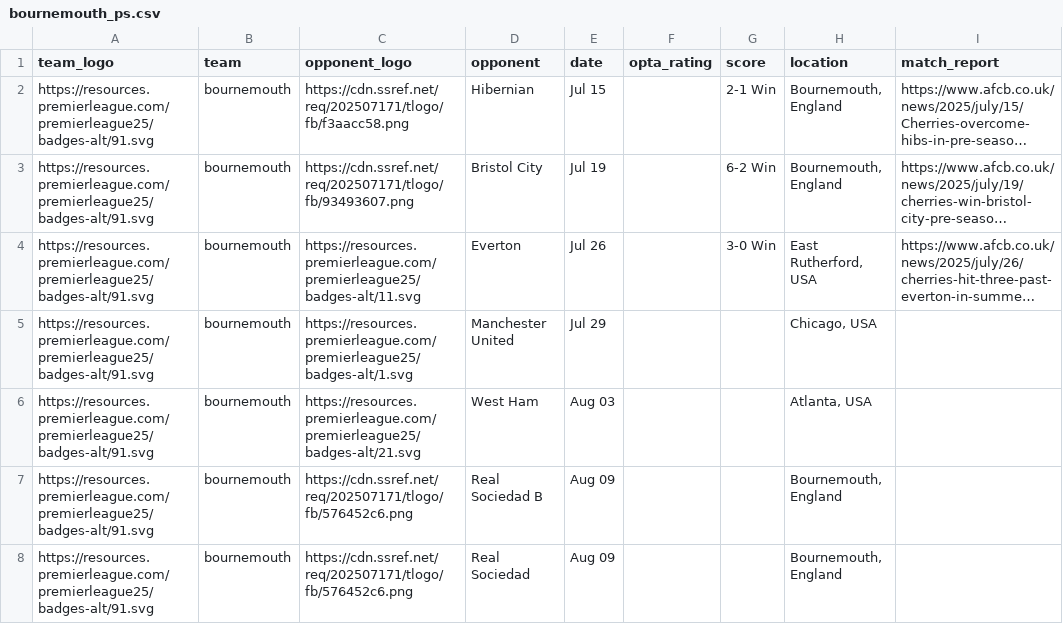
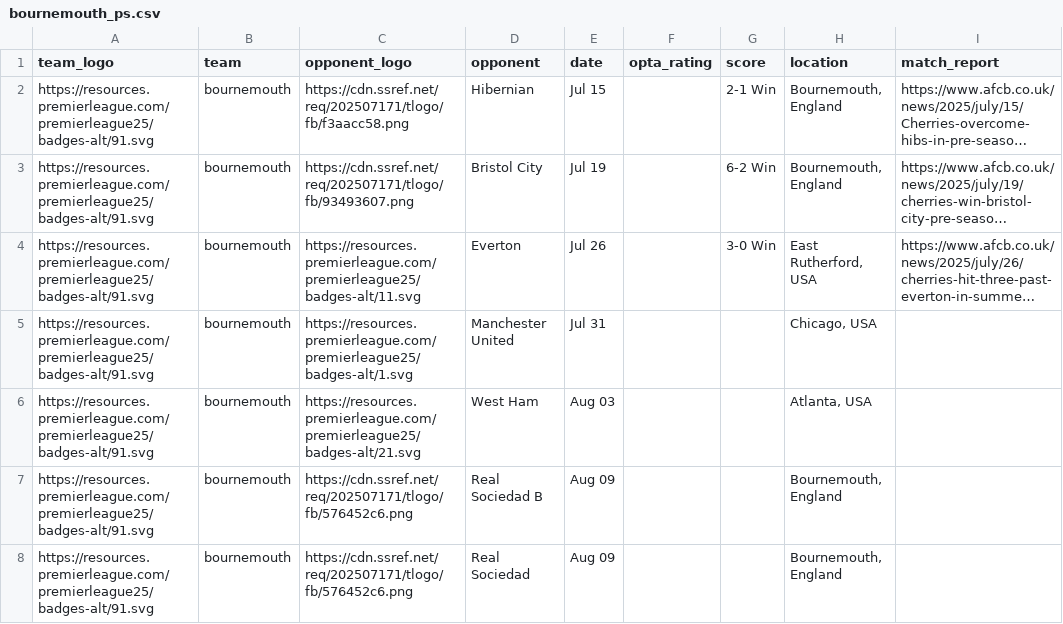
Before and after one commit to Chris6YS/quarto-website-6ys, a CSV file: posts/EPL_preseason_25/data/bournemouth_ps.csv, drawn as a sheet; only a part is shown; long unchanged cells end in …; the diff names each change by its address in the sheet, - before the commit and + after, or states it on an @@ line.

Commit message:
amend date bournemouth v man u

```diff
--- a/posts/EPL_preseason_25/data/bournemouth_ps.csv
+++ b/posts/EPL_preseason_25/data/bournemouth_ps.csv
-E5 (date): Jul 29
+E5 (date): Jul 31
```
Also changed, not shown: posts/EPL_preseason_25/data/manunited_ps.csv, 4 other files.
